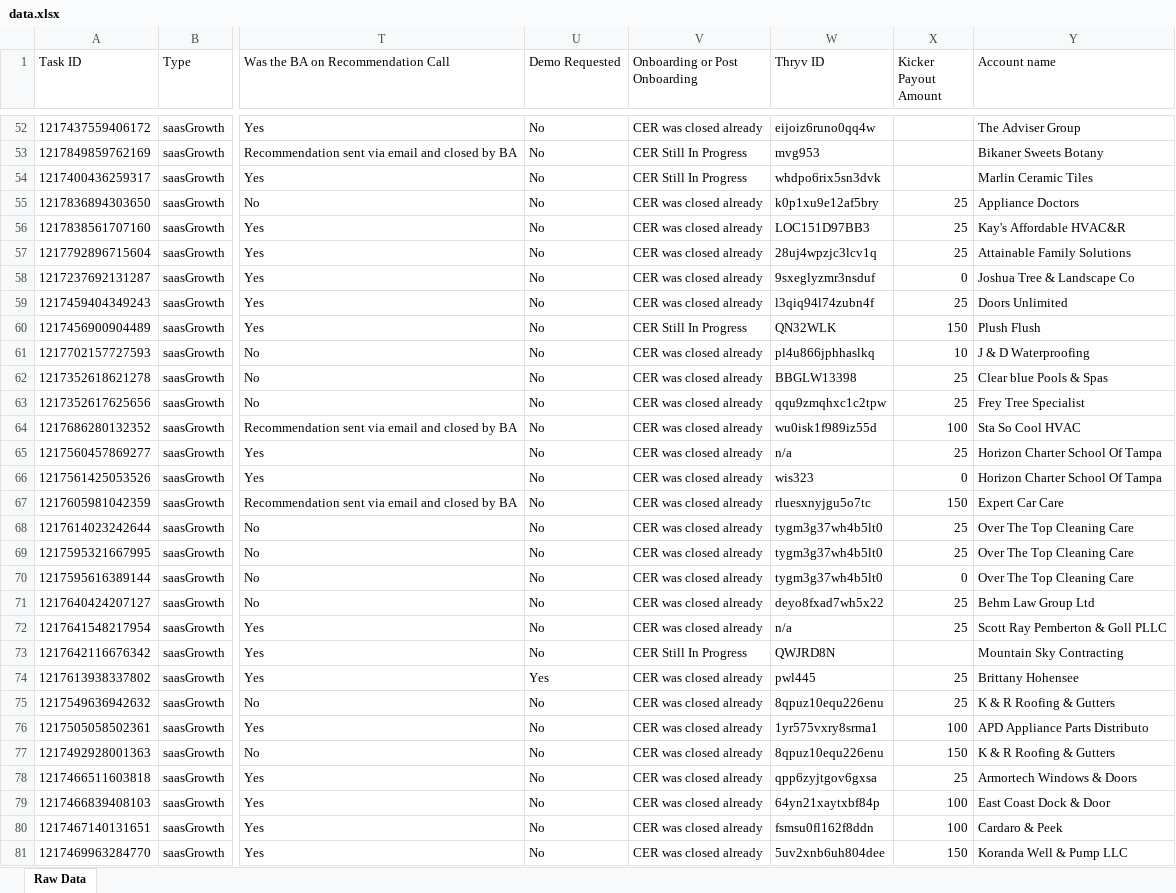
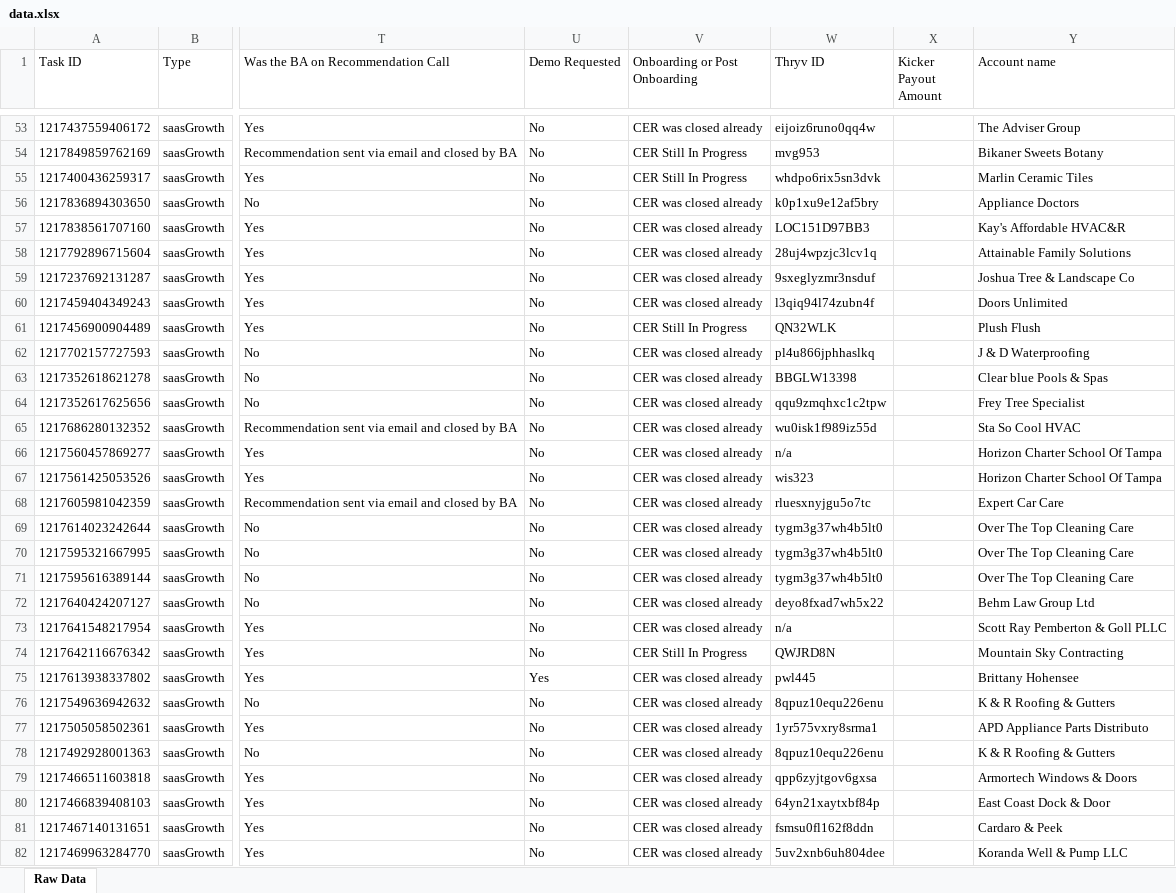
Before and after one commit to timramosthryv/saas-growth-dashboard, an Excel workbook: data.xlsx, sheet Raw Data, drawn as a sheet; only a part is shown, gaps mark what is left out; values as stored, in another font and other column widths than the file's, no borders; addresses are those after the commit; the diff covers the shown part only; the diff names each change by its address in the sheet, - before the commit and + after, or states it on an @@ line.

```diff
--- a/data.xlsx (sheet Raw Data)
+++ b/data.xlsx (sheet Raw Data)
-X56:X58 (Kicker Payout Amount): 25
+X56:X58 (Kicker Payout Amount): (empty)
-X59 (Kicker Payout Amount): 0
+X59 (Kicker Payout Amount): (empty)
-X60 (Kicker Payout Amount): 25
+X60 (Kicker Payout Amount): (empty)
-X61 (Kicker Payout Amount): 150
+X61 (Kicker Payout Amount): (empty)
-X62 (Kicker Payout Amount): 10
+X62 (Kicker Payout Amount): (empty)
-X63:X64 (Kicker Payout Amount): 25
+X63:X64 (Kicker Payout Amount): (empty)
-X65 (Kicker Payout Amount): 100
+X65 (Kicker Payout Amount): (empty)
-X66 (Kicker Payout Amount): 25
+X66 (Kicker Payout Amount): (empty)
-X67 (Kicker Payout Amount): 0
+X67 (Kicker Payout Amount): (empty)
-X68 (Kicker Payout Amount): 150
+X68 (Kicker Payout Amount): (empty)
-X69:X70 (Kicker Payout Amount): 25
+X69:X70 (Kicker Payout Amount): (empty)
-X71 (Kicker Payout Amount): 0
+X71 (Kicker Payout Amount): (empty)
-X72:X73 (Kicker Payout Amount): 25
+X72:X73 (Kicker Payout Amount): (empty)
-X75:X76 (Kicker Payout Amount): 25
+X75:X76 (Kicker Payout Amount): (empty)
-X77 (Kicker Payout Amount): 100
+X77 (Kicker Payout Amount): (empty)
-X78 (Kicker Payout Amount): 150
+X78 (Kicker Payout Amount): (empty)
-X79 (Kicker Payout Amount): 25
+X79 (Kicker Payout Amount): (empty)
-X80:X81 (Kicker Payout Amount): 100
+X80:X81 (Kicker Payout Amount): (empty)
-X82 (Kicker Payout Amount): 150
+X82 (Kicker Payout Amount): (empty)
```
Also changed, not shown: 1 added row and 654 edited cells elsewhere in this sheet, 1 other file.
